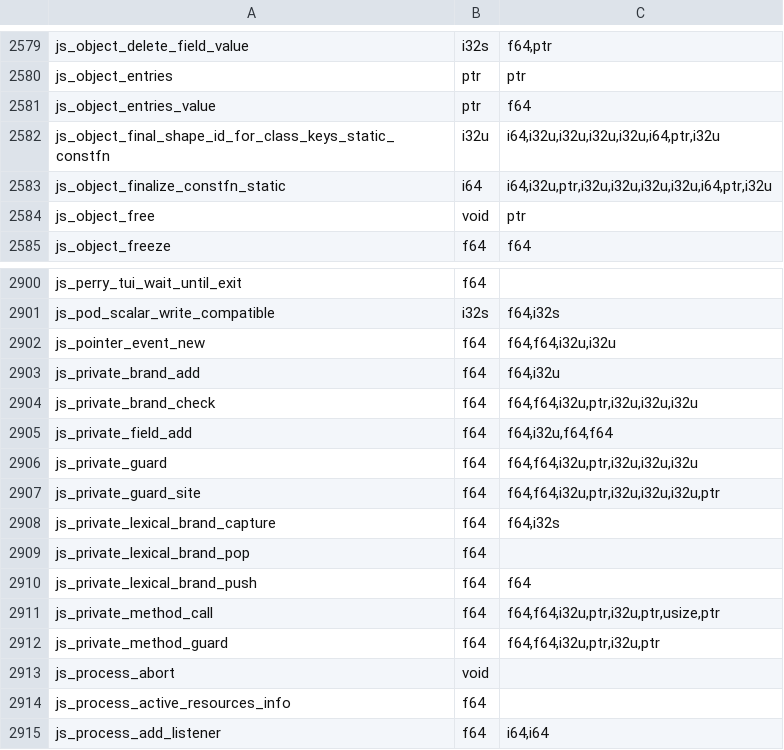
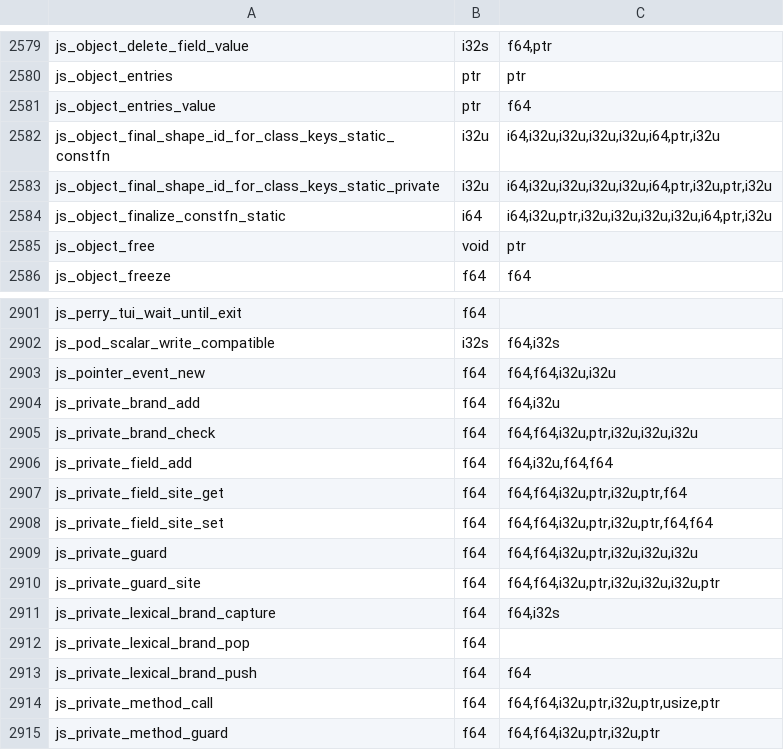
Before and after one commit to PerryTS/perry, a TSV file: crates/perry-codegen/src/wasm32/runtime_abi.tsv, drawn as a sheet; only a part is shown, gaps mark what is left out; the shorter side is filled out with more unchanged rows.

Commit message:
perf: private fields are typed slots of the class layout
A class reserves an inline slot for each private field of its chain, and
claiming a private field's entry is an append like any key-add: the claim
carries the earlier lanes, and a number initializer makes the new slot an
F64 lane.

A compiled `this.#x` / `local.#x` compares the receiver ShapeId with the
declaring class's completed static shape, then with the site word the
runtime publishes (ShapeId, slot and lane), and reads or writes the slot
inline: a raw double into an F64 lane, a barriered value into any other.
The miss is one call that runs the brand check and the by-name access. A
write checks the brand after evaluating its right-hand side.

The completed shape of a class with private elements (the birth keys, the
private entries in chain order, their lanes and the class brands) is a
static content: the driver gives it an id, module init mints it by facts,
and construction reaches it through its ordinary transitions. The class
guards accept it as a compatible completed id of the birth, so public
fields, method dispatch and proven-receiver clones apply to such classes.
The clone analysis accepts private accesses on `this`, a private method
call inside a clone calls the method's clone, and `recv.#x` has the
field's declared type. A static id may carry template brands.

Also: the public slot index and the parameter-default prologue no longer
count private fields as packed slots; structuredClone copies only
enumerable properties, so it no longer copies private entries; a strict
write to a read-only field of a frozen class instance names the class on
the class-field path too.

Refs #11791

```diff
--- a/crates/perry-codegen/src/wasm32/runtime_abi.tsv
+++ b/crates/perry-codegen/src/wasm32/runtime_abi.tsv
@@ -2582,2 +2582,3 @@ js_object_entries_value	ptr	f64
 js_object_final_shape_id_for_class_keys_static_constfn	i32u	i64,i32u,i32u,i32u,i32u,i64,ptr,i32u
+js_object_final_shape_id_for_class_keys_static_private	i32u	i64,i32u,i32u,i32u,i32u,i64,ptr,i32u,ptr,i32u
 js_object_finalize_constfn_static	i64	i64,i32u,ptr,i32u,i32u,i32u,i32u,i64,ptr,i32u
@@ -2905,2 +2906,4 @@ js_private_brand_check	f64	f64,f64,i32u,ptr,i32u,i32u,i32u
 js_private_field_add	f64	f64,i32u,f64,f64
+js_private_field_site_get	f64	f64,f64,i32u,ptr,i32u,ptr,f64
+js_private_field_site_set	f64	f64,f64,i32u,ptr,i32u,ptr,f64,f64
 js_private_guard	f64	f64,f64,i32u,ptr,i32u,i32u,i32u
```
Also changed, not shown: crates/perry-codegen/src/gc_effects/linux-x86_64.tsv, crates/perry-codegen/src/gc_effects/macos-aarch64.tsv, 36 other files.
